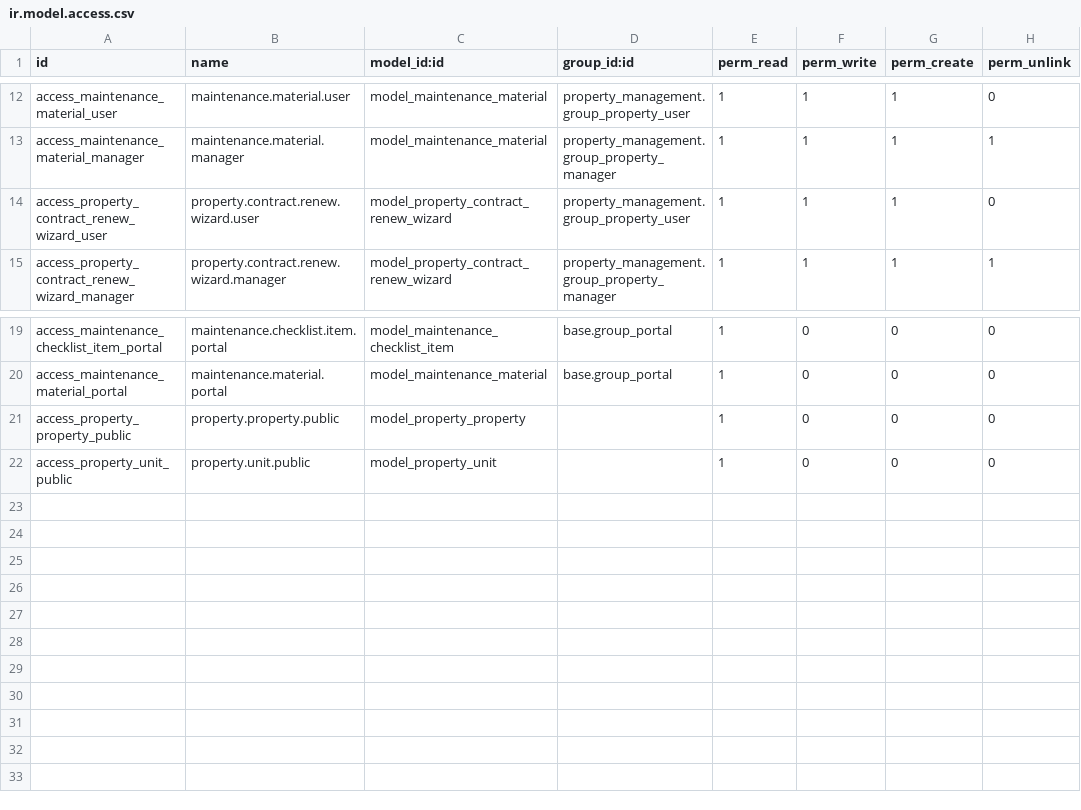
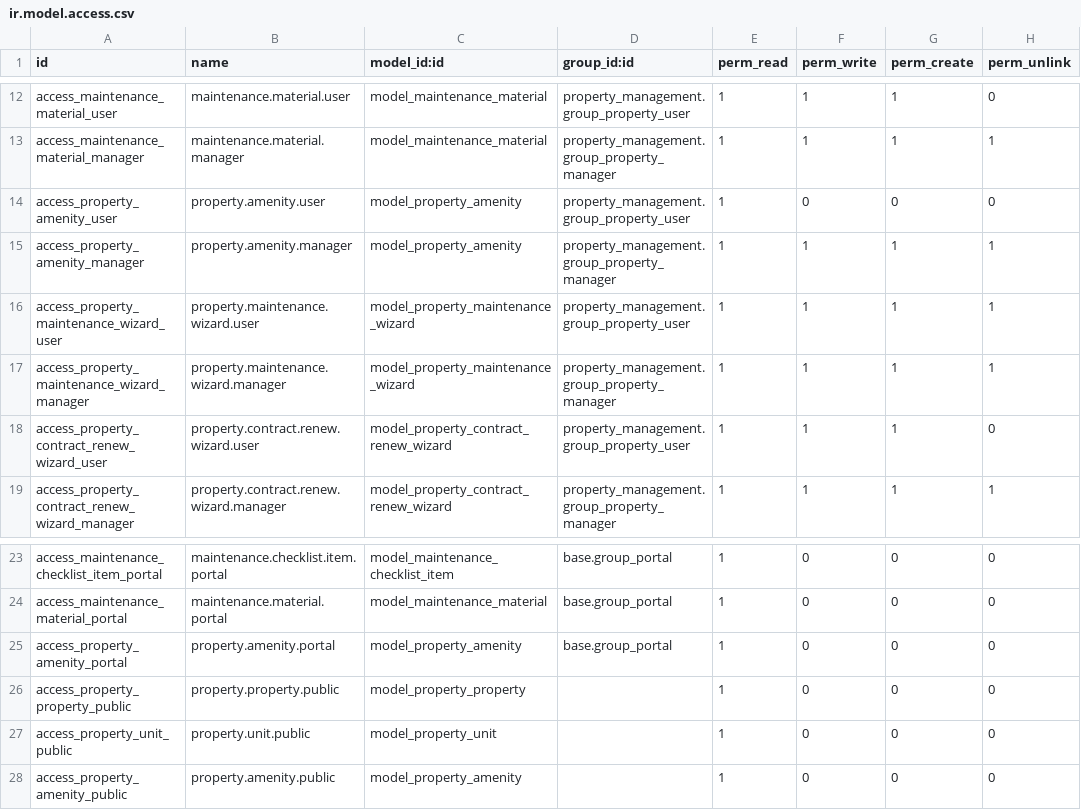
Before and after one commit to Odoocrafts/property_management, a CSV file: security/ir.model.access.csv, drawn as a sheet; only a part is shown, gaps mark what is left out.

Commit message:
Refactor property management module: optimize portal access methods, update kanban views, add basic amenities data, and fix template field references

```diff
--- a/security/ir.model.access.csv
+++ b/security/ir.model.access.csv
@@ -13,2 +13,6 @@ access_maintenance_material_user,maintenance.material.user,model_maintenance_mat
 access_maintenance_material_manager,maintenance.material.manager,model_maintenance_material,property_management.group_property_manager,1,1,1,1
+access_property_amenity_user,property.amenity.user,model_property_amenity,property_management.group_property_user,1,0,0,0
+access_property_amenity_manager,property.amenity.manager,model_property_amenity,property_management.group_property_manager,1,1,1,1
+access_property_maintenance_wizard_user,property.maintenance.wizard.user,model_property_maintenance_wizard,property_management.group_property_user,1,1,1,1
+access_property_maintenance_wizard_manager,property.maintenance.wizard.manager,model_property_maintenance_wizard,property_management.group_property_manager,1,1,1,1
 access_property_contract_renew_wizard_user,property.contract.renew.wizard.user,model_property_contract_renew_wizard,property_management.group_property_user,1,1,1,0
@@ -20,3 +24,5 @@ access_maintenance_checklist_item_portal,maintenance.checklist.item.portal,model
 access_maintenance_material_portal,maintenance.material.portal,model_maintenance_material,base.group_portal,1,0,0,0
+access_property_amenity_portal,property.amenity.portal,model_property_amenity,base.group_portal,1,0,0,0
 access_property_property_public,property.property.public,model_property_property,,1,0,0,0
 access_property_unit_public,property.unit.public,model_property_unit,,1,0,0,0
+access_property_amenity_public,property.amenity.public,model_property_amenity,,1,0,0,0
```
Also changed, not shown: 15 other files.
